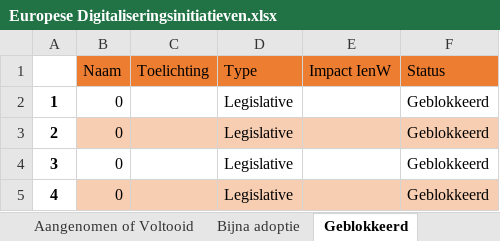
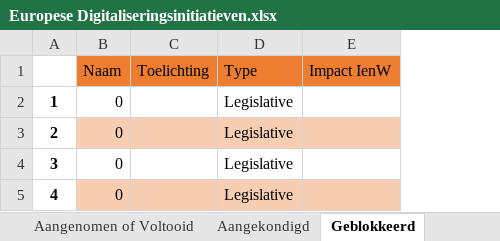
Before and after one commit to himayla/eu_scraper, an Excel workbook: output/Europese Digitaliseringsinitiatieven.xlsx, sheet Geblokkeerd, drawn as a sheet; values as stored, in another font and other column widths than the file's, no borders; the diff names each change by its address in the sheet, - before the commit and + after, or states it on an @@ line.

```diff
--- a/output/Europese Digitaliseringsinitiatieven.xlsx (sheet Geblokkeerd)
+++ b/output/Europese Digitaliseringsinitiatieven.xlsx (sheet Geblokkeerd)
-column F (Status), rows 2-5: all Geblokkeerd
```
Also changed, not shown: sheet Alle initiatieven, sheet Log, sheet Aangekondigd, sheet Aangenomen of Voltooid, sheet Ingediend, sheet Ingetrokken, 1 more sheet, other sheet tabs, 4 other files.
